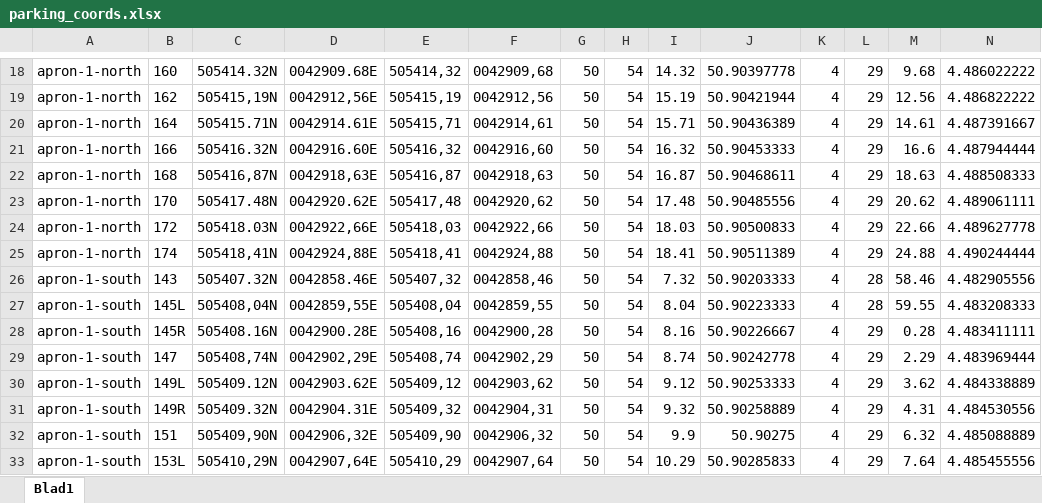
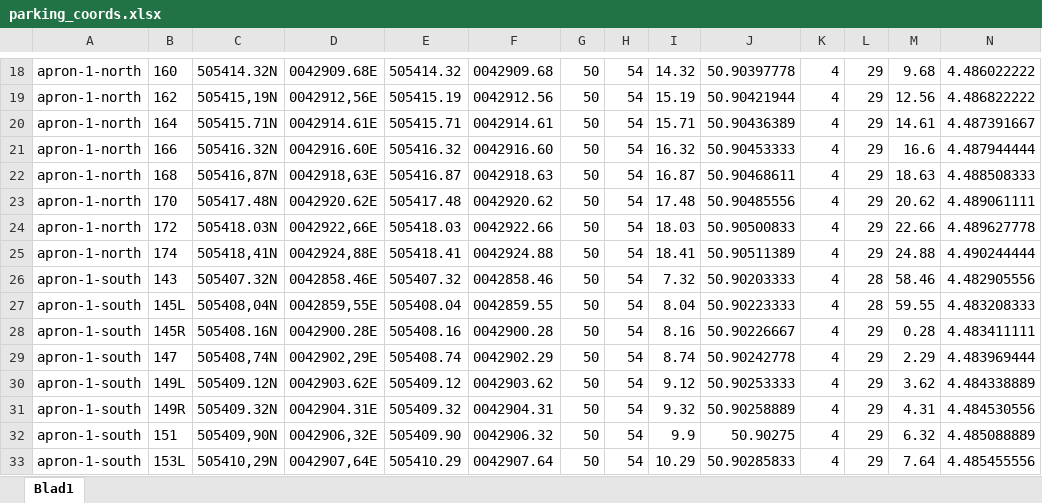
Before and after one commit to nicolamacoir/BeluxVacc-GateManager, an Excel workbook: api/data/parking_coords.xlsx, sheet Blad1, drawn as a sheet; only a part is shown, gaps mark what is left out; values as stored, in another font and other column widths than the file's, no borders; the diff covers the shown part only; the diff names each change by its address in the sheet, - before the commit and + after, or states it on an @@ line.

```diff
--- a/api/data/parking_coords.xlsx (sheet Blad1)
+++ b/api/data/parking_coords.xlsx (sheet Blad1)
-E18: 505414,32
+E18: 505414.32
-F18: 0042909,68
+F18: 0042909.68
-E19: 505415,19
+E19: 505415.19
-F19: 0042912,56
+F19: 0042912.56
-E20: 505415,71
+E20: 505415.71
-F20: 0042914,61
+F20: 0042914.61
-E21: 505416,32
+E21: 505416.32
-F21: 0042916,60
+F21: 0042916.60
-E22: 505416,87
+E22: 505416.87
-F22: 0042918,63
+F22: 0042918.63
-E23: 505417,48
+E23: 505417.48
-F23: 0042920,62
+F23: 0042920.62
-E24: 505418,03
+E24: 505418.03
-F24: 0042922,66
+F24: 0042922.66
-E25: 505418,41
+E25: 505418.41
-F25: 0042924,88
+F25: 0042924.88
-E26: 505407,32
+E26: 505407.32
-F26: 0042858,46
+F26: 0042858.46
-E27: 505408,04
+E27: 505408.04
-F27: 0042859,55
+F27: 0042859.55
-E28: 505408,16
+E28: 505408.16
-F28: 0042900,28
+F28: 0042900.28
-E29: 505408,74
+E29: 505408.74
-F29: 0042902,29
+F29: 0042902.29
-E30: 505409,12
+E30: 505409.12
-F30: 0042903,62
+F30: 0042903.62
-E31: 505409,32
+E31: 505409.32
-F31: 0042904,31
+F31: 0042904.31
-E32: 505409,90
+E32: 505409.90
-F32: 0042906,32
+F32: 0042906.32
-E33: 505410,29
+E33: 505410.29
-F33: 0042907,64
+F33: 0042907.64
```
Also changed, not shown: 10 added rows and 325 edited cells elsewhere in this sheet, formulas that keep their value, 3 other files.
